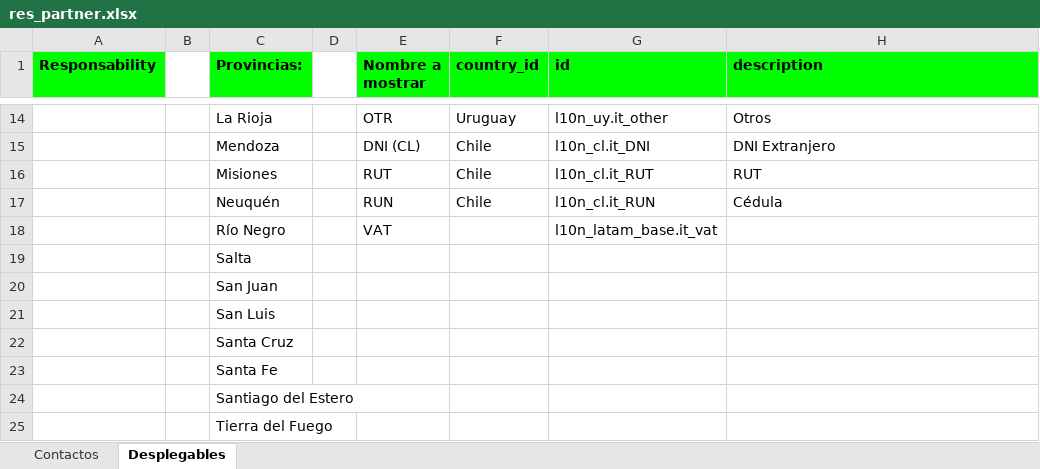
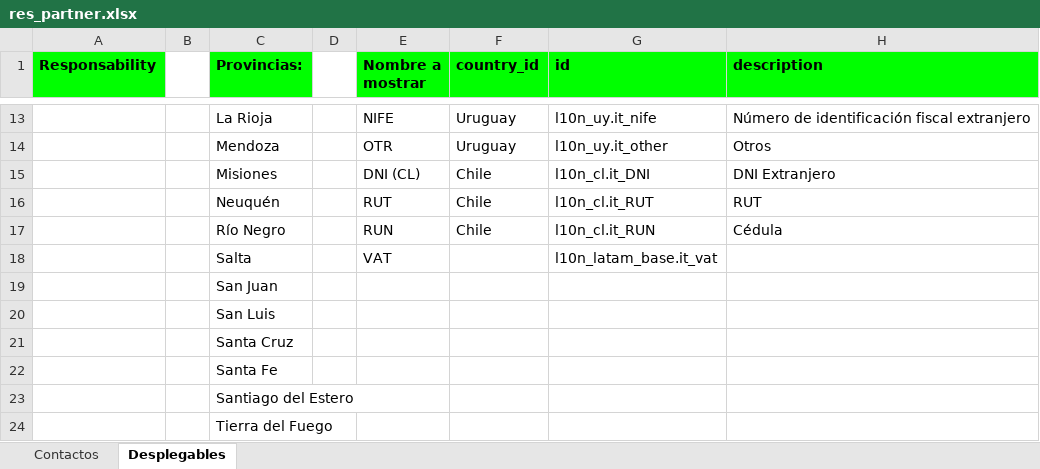
Before and after one commit to ingadhoc/miscellaneous, an Excel workbook: base_ux/static/xls/res_partner.xlsx, sheet Desplegables, drawn as a sheet; only a part is shown, gaps mark what is left out; values as stored, in another font and other column widths than the file's, no borders; charts and pictures not drawn; addresses are those after the commit; the diff covers the shown part only; the diff names each change by its address in the sheet, - before the commit and + after, or states it on an @@ line.

Commit message:
[FIX] base_ux: remove 'Capital Federal' from contact import template
X-original-commit: 5a98c6f7ccfeb89e24f8d09d087f993af4010f7a
Part-of: ingadhoc/miscellaneous#478
Related: ingadhoc/sale#1947
Signed-off-by: Luciano Esperlazza <les@adhoc.inc>
Signed-off-by: ced-adhoc <ced@adhoc.com.ar>

```diff
--- a/base_ux/static/xls/res_partner.xlsx (sheet Desplegables)
+++ b/base_ux/static/xls/res_partner.xlsx (sheet Desplegables)
-E13 (Nombre a mostrar): OTR
+E13 (Nombre a mostrar): NIFE
-G13 (id): l10n_uy.it_other
+G13 (id): l10n_uy.it_nife
-H13 (description): Otros
+H13 (description): Número de identificación fiscal extranjero
-E14 (Nombre a mostrar): DNI (CL)
+E14 (Nombre a mostrar): OTR
-F14 (country_id): Chile
+F14 (country_id): Uruguay
-G14 (id): l10n_cl.it_DNI
+G14 (id): l10n_uy.it_other
-H14 (description): DNI Extranjero
+H14 (description): Otros
-E15 (Nombre a mostrar): RUT
+E15 (Nombre a mostrar): DNI (CL)
-G15 (id): l10n_cl.it_RUT
+G15 (id): l10n_cl.it_DNI
-H15 (description): RUT
+H15 (description): DNI Extranjero
-E16 (Nombre a mostrar): RUN
+E16 (Nombre a mostrar): RUT
-G16 (id): l10n_cl.it_RUN
+G16 (id): l10n_cl.it_RUT
-H16 (description): Cédula
+H16 (description): RUT
-E17 (Nombre a mostrar): VAT
+E17 (Nombre a mostrar): RUN
-F17 (country_id): (empty)
+F17 (country_id): Chile
-G17 (id): l10n_latam_base.it_vat
+G17 (id): l10n_cl.it_RUN
-H17 (description): (empty)
+H17 (description): Cédula
-E18 (Nombre a mostrar): (empty)
+E18 (Nombre a mostrar): VAT
-G18 (id): (empty)
+G18 (id): l10n_latam_base.it_vat
```
Also changed, not shown: 1 removed row and 29 edited cells elsewhere in this sheet, charts or pictures.
